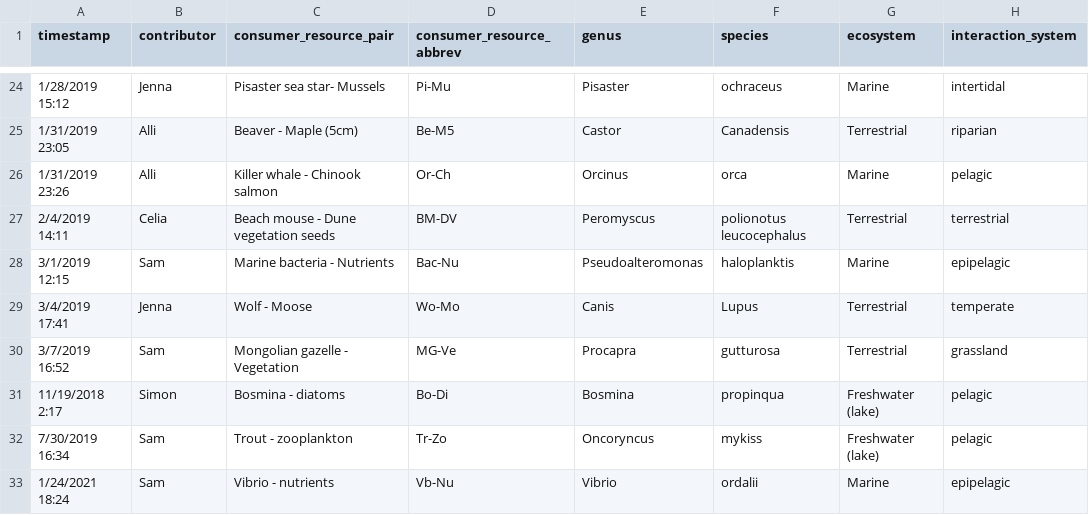
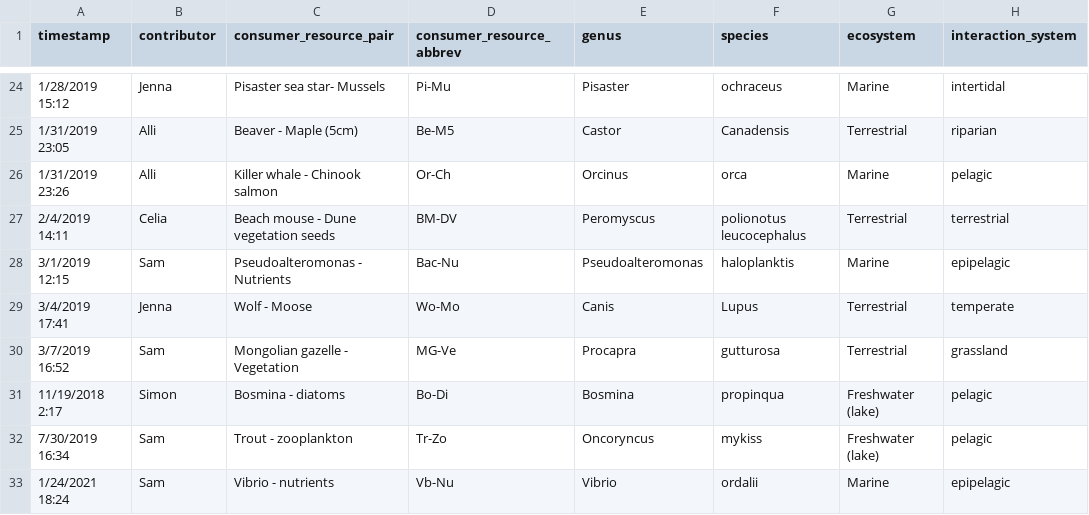
Before and after one commit to allicramer/EcologicalPatchiness, a CSV file: data/PatchinessData_processed.csv, drawn as a sheet; only a part is shown, gaps mark what is left out; the diff names each change by its address in the sheet, - before the commit and + after, or states it on an @@ line.

```diff
--- a/data/PatchinessData_processed.csv
+++ b/data/PatchinessData_processed.csv
-C28 (consumer_resource_pair): Marine bacteria - Nutrients
+C28 (consumer_resource_pair): Pseudoalteromonas - Nutrients
```
Also changed, not shown: data/PatchinessData_QC.csv.
